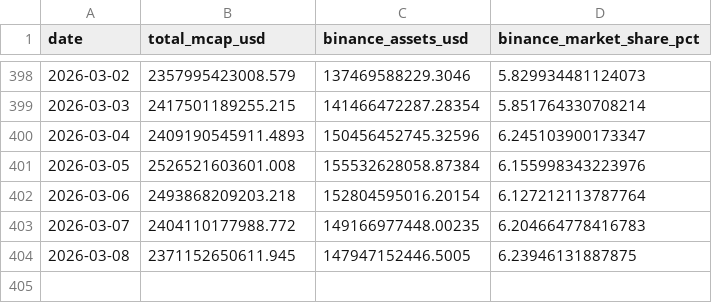
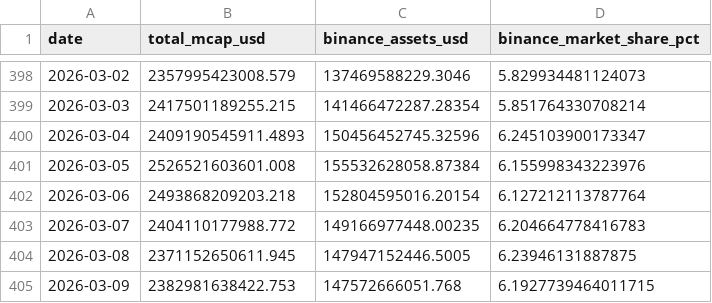
Before and after one commit to oforbes93/Binance, a CSV file: binance_market_share_history_raw.csv, drawn as a sheet; only a part is shown, gaps mark what is left out.

```diff
--- a/binance_market_share_history_raw.csv
+++ b/binance_market_share_history_raw.csv
@@ -404 +404,2 @@ date,total_mcap_usd,binance_assets_usd,binance_market_share_pct
 2026-03-08,2371152650611.945,147947152446.5005,6.23946131887875
+2026-03-09,2382981638422.753,147572666051.768,6.1927739464011715
```
Also changed, not shown: binance_market_share_history.csv, binance_market_share_history_pretty.csv, 2 other files.
